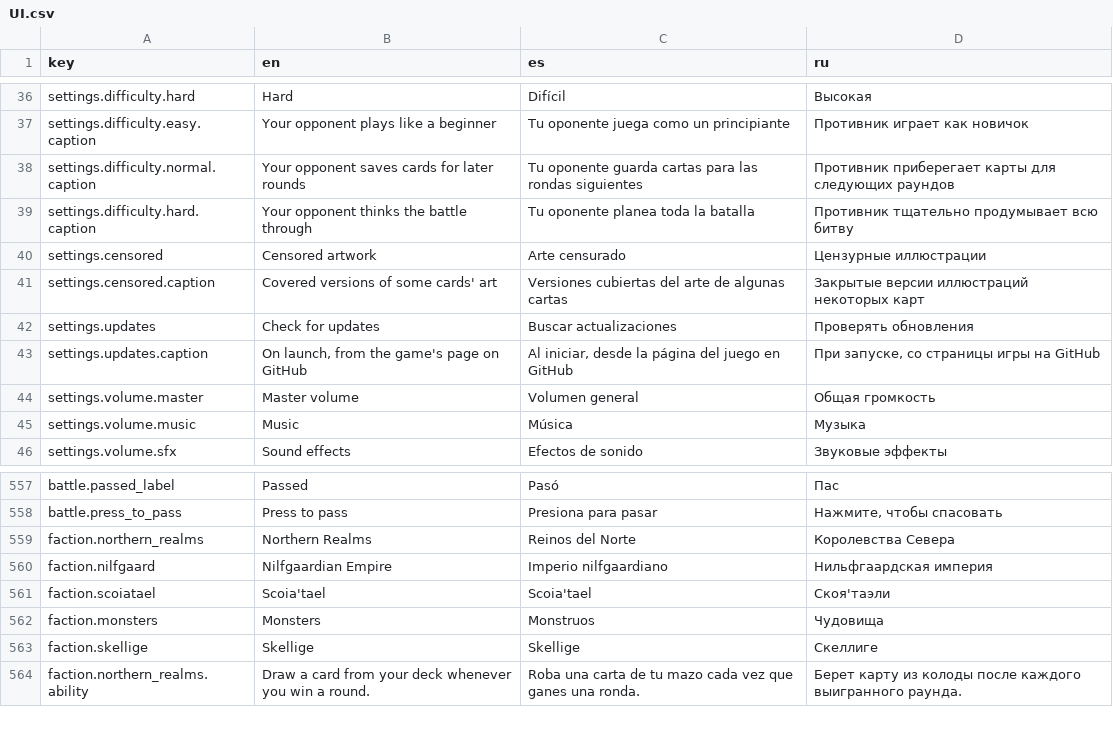
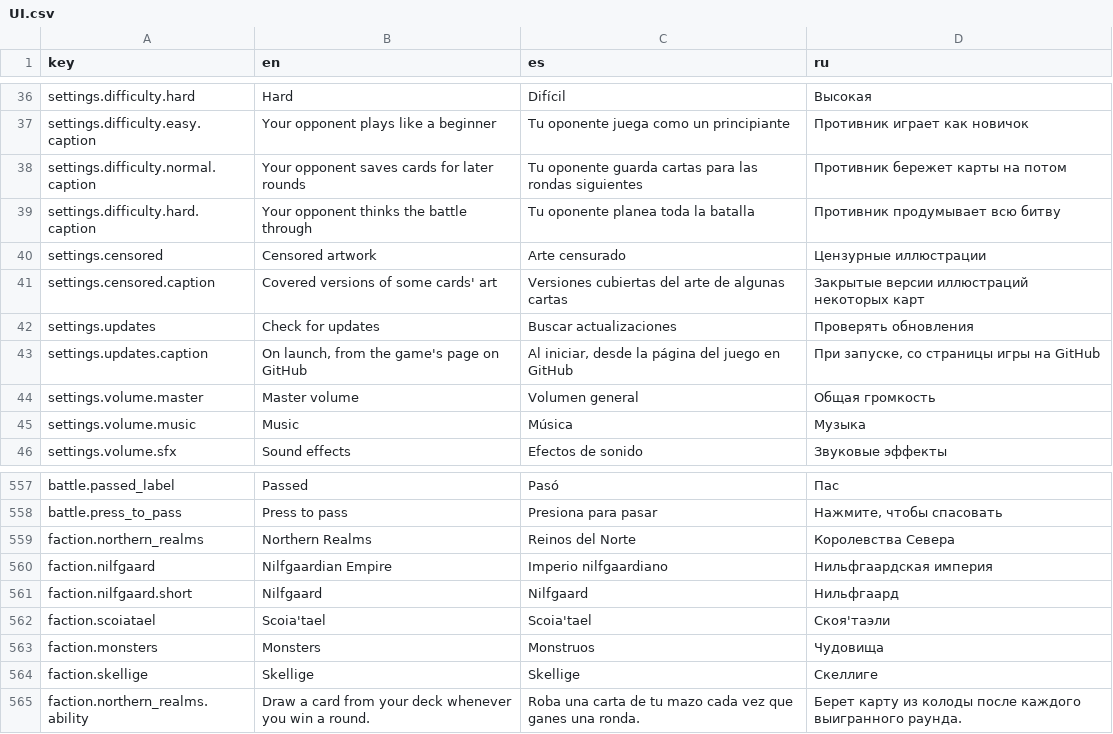
Before and after one commit to usersina/gwent-legacy, a CSV file: GwentCardGame/Assets/Localization/Source/UI.csv, drawn as a sheet; only a part is shown, gaps mark what is left out.

```diff
--- a/GwentCardGame/Assets/Localization/Source/UI.csv
+++ b/GwentCardGame/Assets/Localization/Source/UI.csv
@@ -37,4 +37,4 @@ settings.difficulty.hard,Hard,Difícil,Высокая
 settings.difficulty.easy.caption,Your opponent plays like a beginner,Tu oponente juega como un principiante,Противник играет как новичок
-settings.difficulty.normal.caption,Your opponent saves cards for later rounds,Tu oponente guarda cartas para las rondas siguientes,Противник приберегает карты для следующих раундов
-settings.difficulty.hard.caption,Your opponent thinks the battle through,Tu oponente planea toda la batalla,Противник тщательно продумывает всю битву
+settings.difficulty.normal.caption,Your opponent saves cards for later rounds,Tu oponente guarda cartas para las rondas siguientes,Противник бережет карты на потом
+settings.difficulty.hard.caption,Your opponent thinks the battle through,Tu oponente planea toda la batalla,Противник продумывает всю битву
 settings.censored,Censored artwork,Arte censurado,Цензурные иллюстрации
@@ -566,2 +566,3 @@ faction.northern_realms,Northern Realms,Reinos del Norte,Королевства
 faction.nilfgaard,Nilfgaardian Empire,Imperio nilfgaardiano,Нильфгаардская империя
+faction.nilfgaard.short,Nilfgaard,Nilfgaard,Нильфгаард
 faction.scoiatael,Scoia'tael,Scoia'tael,Скоя'таэли
```
Also changed, not shown: 46 other files.
